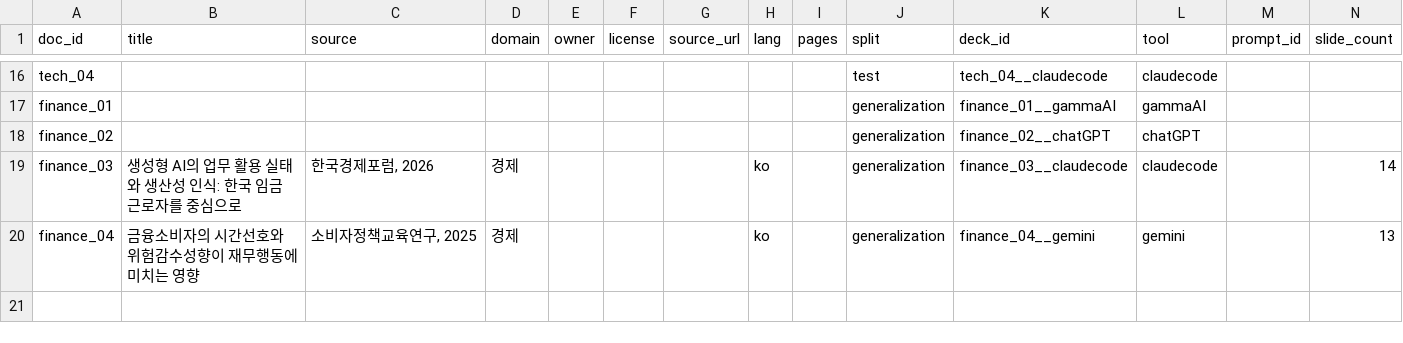
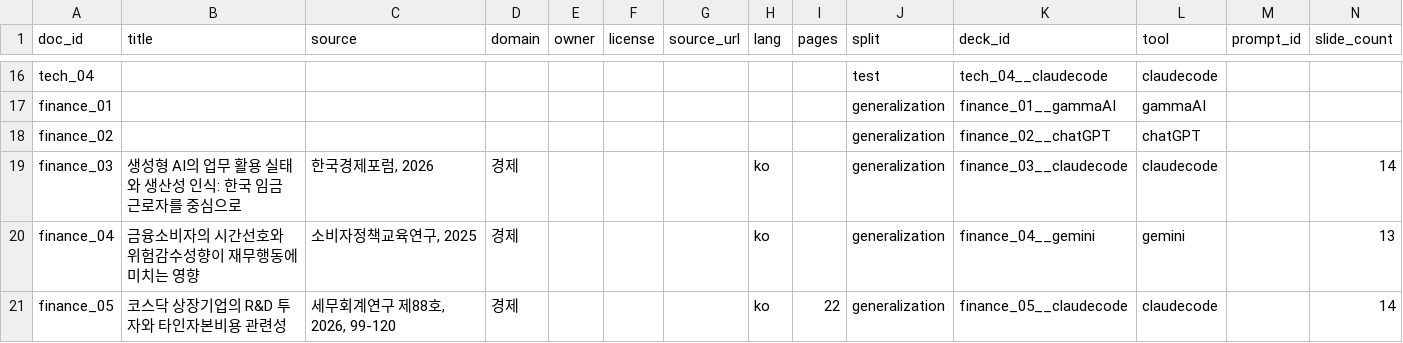
Before and after one commit to YBIGTA/29th-project-slide-factuality, a CSV file: docs/manifest.csv, drawn as a sheet; only a part is shown, gaps mark what is left out; the diff names each change by its address in the sheet, - before the commit and + after, or states it on an @@ line.

Commit message:
retrieval: tech_02·03·04, finance_03·05 검색기 파이프라인 완주
원문 정제부터 BM25+dense 까지 돌렸다. tech_02/03 은 passage 가 이미 있어
검색만, tech_04·finance_03·05 는 clean -> spans -> passages 부터 새로 만들었다.

passages   tech_04 134, finance_03 390, finance_05 287 (+w5)
claims     finance_05 52
retrieval  5개 덱 dense + bm25 (top-20)

claim_id·passage_id 정합 확인 — queries/dense/bm25 의 claim_id 집합이 일치하고
검색 결과의 passage_id 가 전부 해당 pool 안에 있다.

dense 와 BM25 의 top-5 겹침이 1.3~2.1/5 다. 후보의 60~70%가 서로 달라서
RRF 융합의 이득이 크다. BM25 기준 어휘가 전혀 안 겹치는 claim 이
tech_02 25%, finance_03/05 각 15% — dense 가 메우는 구간이다.

manifest 에 finance_05 추가 (split=generalization). license 는 비워뒀다.

주의: docs/clean 3건은 사람 검수 전이다. 종결어미 비율이 tech_04 89.5%,
finance_05 54.9%, finance_03 49.7% 로 재무 두 건은 표·참고문헌이 많이 섞였다.
tech_04 s136 은 References 블록이 통째로 한 문장(1573자)이 됐다. review 파일
보고 잘라내야 한다.

```diff
--- a/docs/manifest.csv
+++ b/docs/manifest.csv
+row 21: finance_05 | 코스닥 상장기업의 R&D 투자와 타인자본비용 관련성 | 세무회계연구 제88호, 2026, 99-120 | 경제 |  |  |  | ko | 22 | generalization | finance_05__claudecode | claudecode |  | 14
```
Also changed, not shown: 33 other files.
